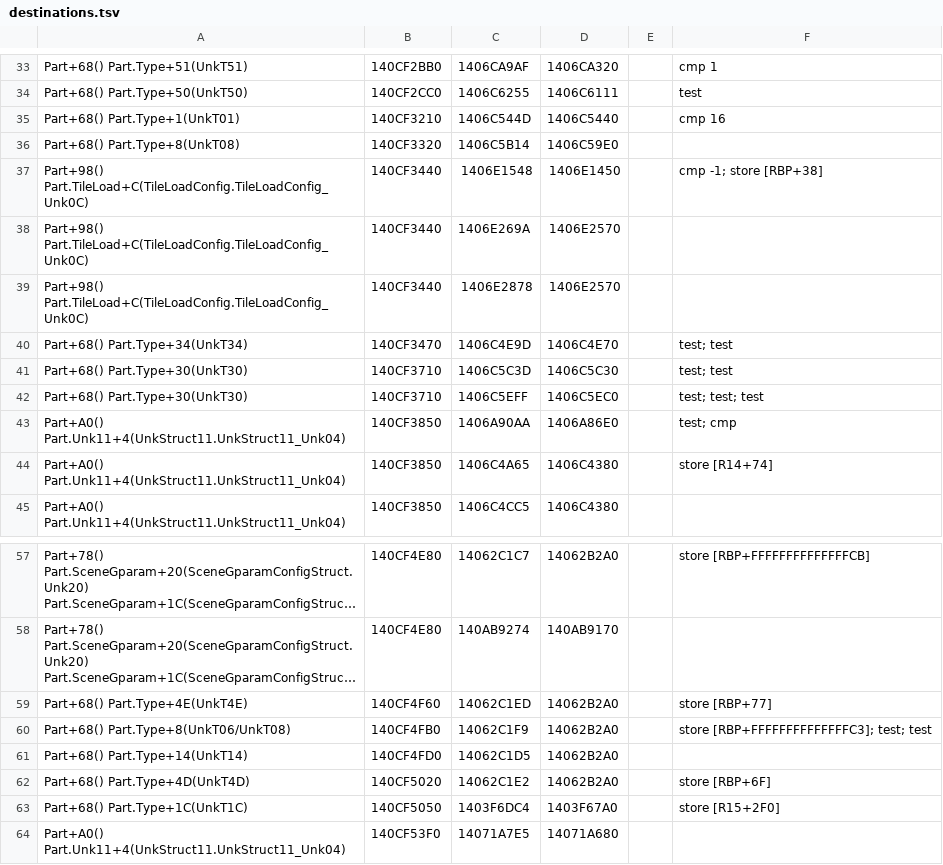
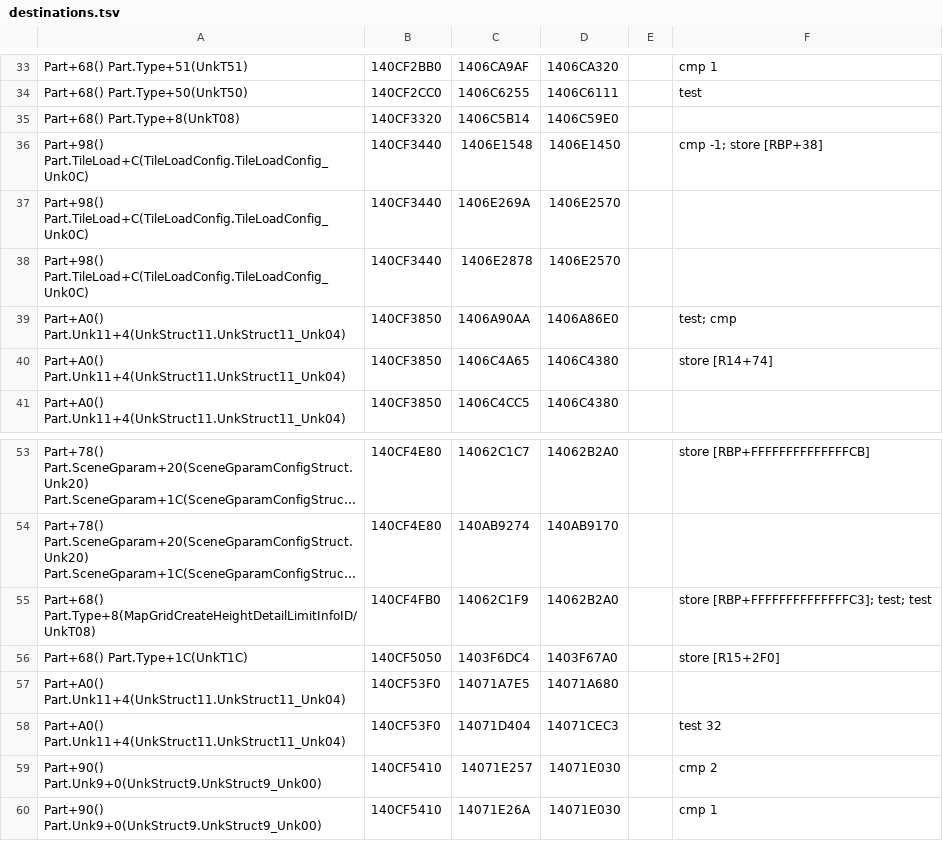
Before and after one commit to vawser/Smithbox, a TSV file: Tools/MsbExeSurvey/out_fixed/destinations.tsv, drawn as a sheet; only a part is shown, gaps mark what is left out; the shorter side is filled out with more unchanged rows; long unchanged cells end in …; removed rows and columns are numbered as before the commit, all else as after; the diff names each change by its address in the sheet, - before the commit and + after, or states it on an @@ line.

```diff
--- a/Tools/MsbExeSurvey/out_fixed/destinations.tsv
+++ b/Tools/MsbExeSurvey/out_fixed/destinations.tsv
-row 35: Part+68() Part.Type+1(UnkT01) | 140CF3210 | 1406C544D | 1406C5440 |  | cmp 16
-row 40: Part+68() Part.Type+34(UnkT34) | 140CF3470 | 1406C4E9D | 1406C4E70 |  | test; test
-row 41: Part+68() Part.Type+30(UnkT30) | 140CF3710 | 1406C5C3D | 1406C5C30 |  | test; test
-row 42: Part+68() Part.Type+30(UnkT30) | 140CF3710 | 1406C5EFF | 1406C5EC0 |  | test; test; test
-row 59: Part+68() Part.Type+4E(UnkT4E) | 140CF4F60 | 14062C1ED | 14062B2A0 |  | store [RBP+77]
-A55: Part+68() Part.Type+8(UnkT06/UnkT08)
+A55: Part+68() Part.Type+8(MapGridCreateHeightDetailLimitInfoID/UnkT08)
-row 61: Part+68() Part.Type+14(UnkT14) | 140CF4FD0 | 14062C1D5 | 14062B2A0
-row 62: Part+68() Part.Type+4D(UnkT4D) | 140CF5020 | 14062C1E2 | 14062B2A0 |  | store [RBP+6F]
```
Also changed, not shown: Tools/MsbExeSurvey/out_fixed/getters.tsv, Tools/MsbExeSurvey/out_fixed/layout.tsv, 17 other files.
